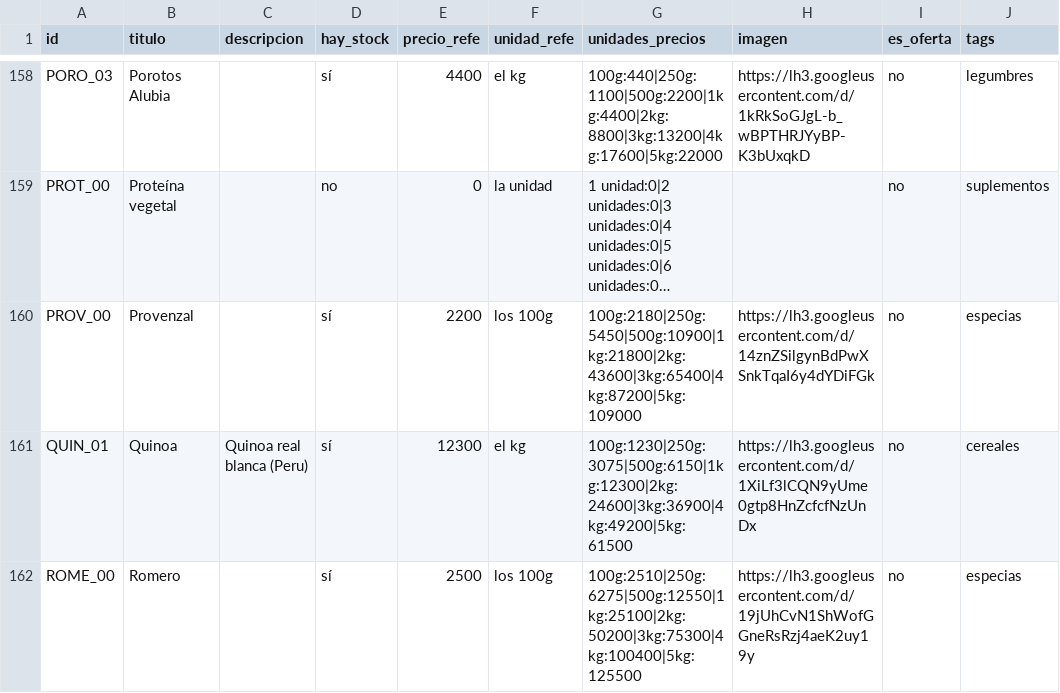
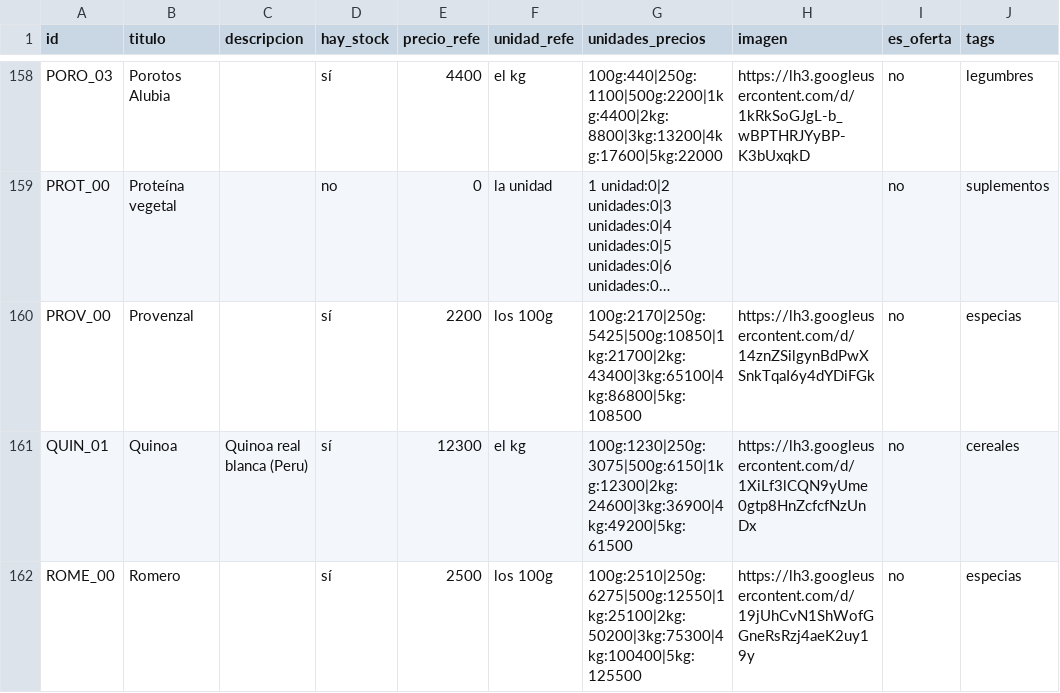
Before and after one commit to dietetica/datos, a CSV file: productos.csv, drawn as a sheet; only a part is shown, gaps mark what is left out; long unchanged cells end in …; the diff names each change by its address in the sheet, - before the commit and + after, or states it on an @@ line.

Commit message:
Actualización automática de productos

```diff
--- a/productos.csv
+++ b/productos.csv
-G160 (unidades_precios): 100g:2180|250g:5450|500g:10900|1kg:21800|2kg:43600|3kg:65400|4kg:87200|5kg:109000
+G160 (unidades_precios): 100g:2170|250g:5425|500g:10850|1kg:21700|2kg:43400|3kg:65100|4kg:86800|5kg:108500
```
